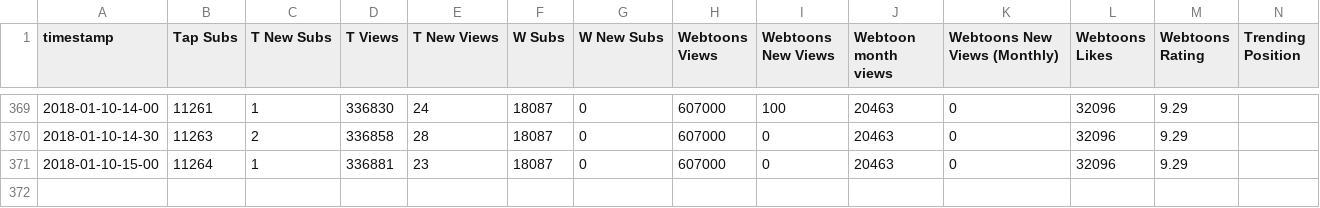
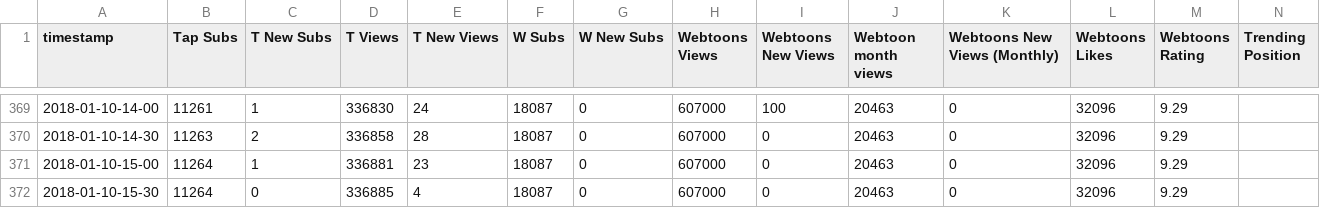
Before and after one commit to kshitijl/camellia-stats, a CSV file: output-artifacts/full-report.csv, drawn as a sheet; only a part is shown, gaps mark what is left out; rows hold the shown columns only; the diff names each change by its address in the sheet, - before the commit and + after, or states it on an @@ line.

```diff
--- a/output-artifacts/full-report.csv
+++ b/output-artifacts/full-report.csv
+row 372: 2018-01-10-15-30 | 11264 | 0 | 336885 | 4 | 18087 | 0 | 607000 | 0 | 20463 | 0 | 32096 | 9.29
```
Also changed, not shown: output-artifacts/daily-report.csv, output-artifacts/rank-report.csv, 1 other file.
